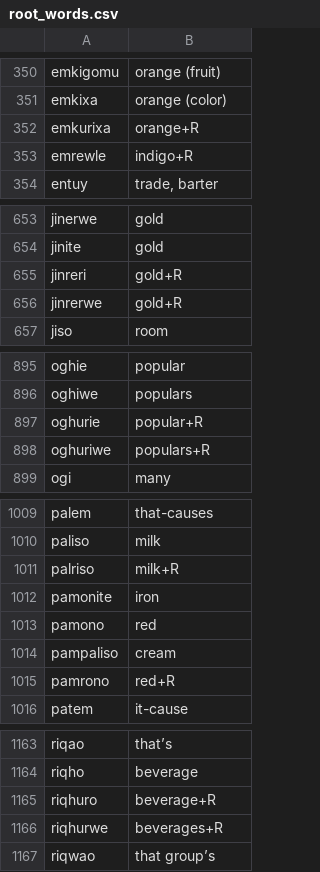
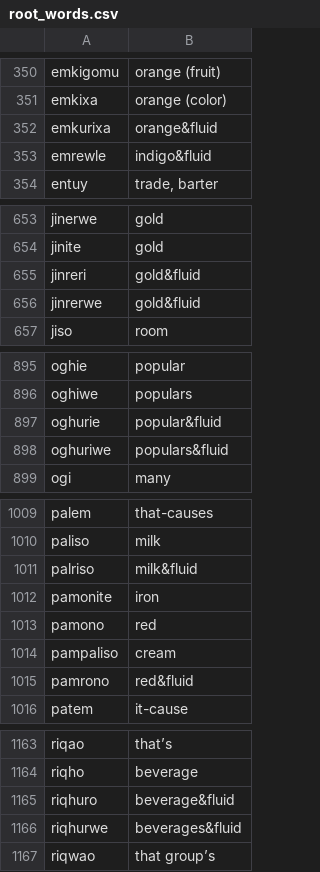
Before and after one commit to 7max18/Puflantu, a CSV file: root_words.csv, drawn as a sheet; only a part is shown, gaps mark what is left out; the diff covers the shown part only.

```diff
--- a/root_words.csv
+++ b/root_words.csv
@@ -351,4 +351,4 @@ emkigomu,orange (fruit)
 emkixa,orange (color)
-emkurixa,orange+R
-emrewle,indigo+R
+emkurixa,orange&fluid
+emrewle,indigo&fluid
 entuy,"trade, barter"
@@ -654,4 +654,4 @@ jinerwe,gold
 jinite,gold
-jinreri,gold+R
-jinrerwe,gold+R
+jinreri,gold&fluid
+jinrerwe,gold&fluid
 jiso,room
@@ -896,4 +896,4 @@ oghie,popular
 oghiwe,populars
-oghurie,popular+R
-oghuriwe,populars+R
+oghurie,popular&fluid
+oghuriwe,populars&fluid
 ogi,many
@@ -1010,3 +1010,3 @@ palem,that-causes
 paliso,milk
-palriso,milk+R
+palriso,milk&fluid
 pamonite,iron
@@ -1014,3 +1014,3 @@ pamono,red
 pampaliso,cream
-pamrono,red+R
+pamrono,red&fluid
 patem,it-cause
@@ -1164,4 +1164,4 @@ riqao,that’s
 riqho,beverage
-riqhuro,beverage+R
-riqhurwe,beverages+R
+riqhuro,beverage&fluid
+riqhurwe,beverages&fluid
 riqwao,that group’s
```
Also changed, not shown: 47 edited cells elsewhere in this file, 3 other files.
